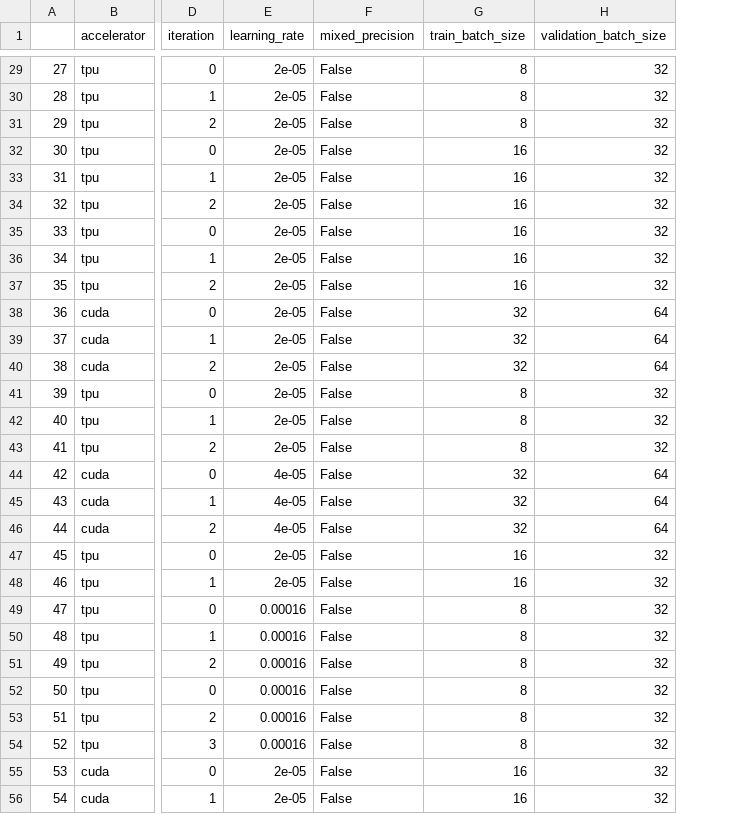
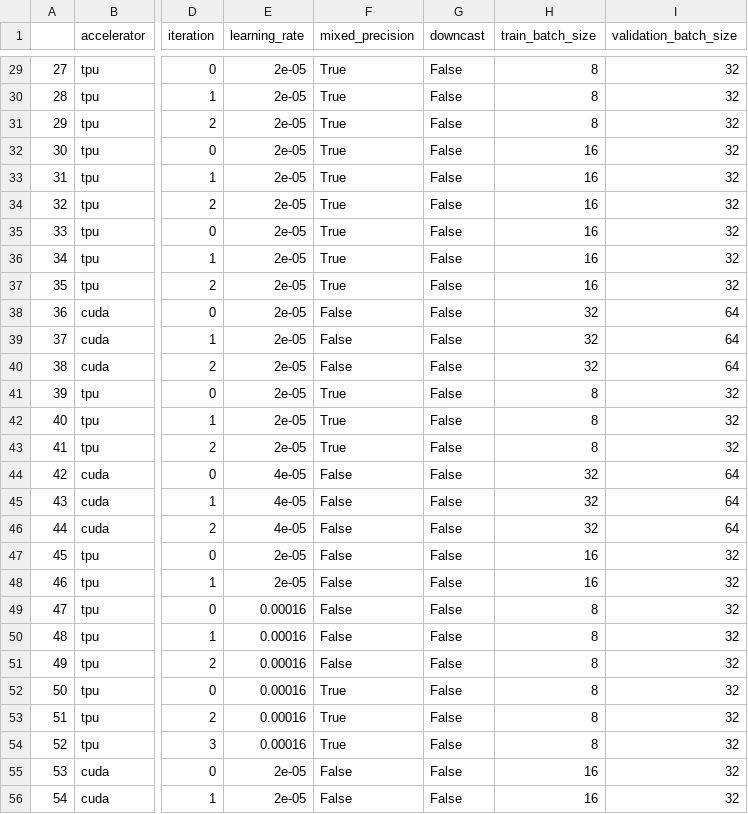
Before and after one commit to muellerzr/pytorch-benchmark, a CSV file: scripts/reports/nlp_script_accelerate/results.csv, drawn as a sheet; only a part is shown, gaps mark what is left out; the diff covers the shown part only; the diff names each change by its address in the sheet, - before the commit and + after, or states it on an @@ line.

Commit message:
Include downcast

```diff
--- a/scripts/reports/nlp_script_accelerate/results.csv
+++ b/scripts/reports/nlp_script_accelerate/results.csv
+column G (downcast), rows 29-56: all False
-F29:F37 (mixed_precision): False
+F29:F37 (mixed_precision): True
-F41:F43 (mixed_precision): False
+F41:F43 (mixed_precision): True
-F52:F54 (mixed_precision): False
+F52:F54 (mixed_precision): True
```
Also changed, not shown: 15 edited cells elsewhere in this file, 2 other files.
